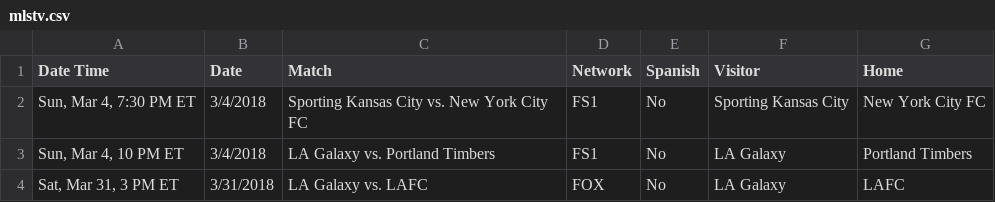
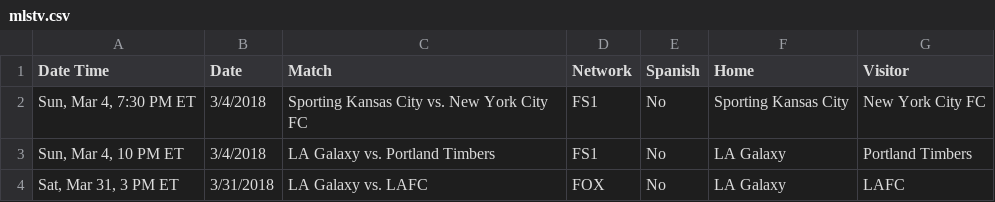
Before and after one commit to statesman/mls-tv, a CSV file: data/mlstv.csv, drawn as a sheet; only a part is shown.

Commit message:
adding home teams

```diff
--- a/data/mlstv.csv
+++ b/data/mlstv.csv
@@ -1,2 +1,2 @@
-Date Time,Date,Match,Network,Spanish,Visitor,Home
+Date Time,Date,Match,Network,Spanish,Home,Visitor
 "Sun, Mar 4, 7:30 PM ET",3/4/2018,Sporting Kansas City vs. New York City FC,FS1,No,Sporting Kansas City,New York City FC
```
Also changed, not shown: 7 other files.
